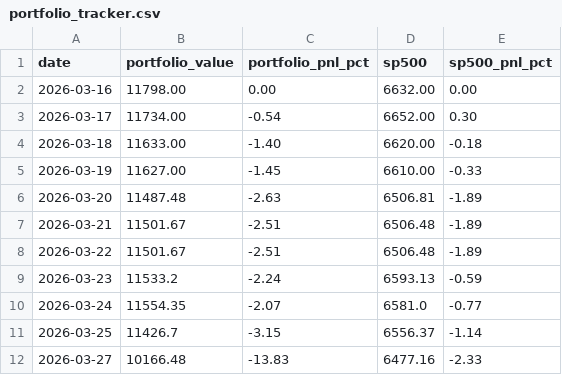
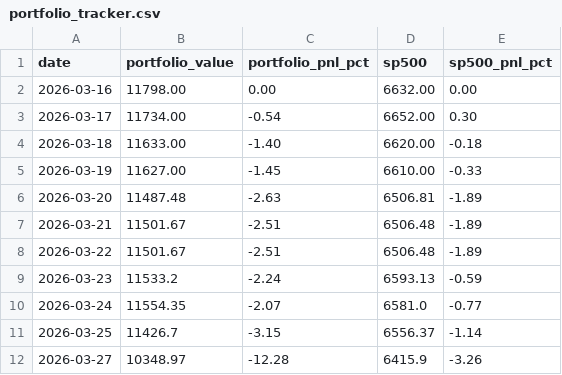
Before and after one commit to nopaixx/invest_value_manager_gobernator, a CSV file: state/portfolio_tracker.csv, drawn as a sheet.

```diff
--- a/state/portfolio_tracker.csv
+++ b/state/portfolio_tracker.csv
@@ -11,2 +11,2 @@ date,portfolio_value,portfolio_pnl_pct,sp500,sp500_pnl_pct
 2026-03-25,11426.7,-3.15,6556.37,-1.14
-2026-03-27,10166.48,-13.83,6477.16,-2.33
+2026-03-27,10348.97,-12.28,6415.9,-3.26
```
Also changed, not shown: 2 other files.
